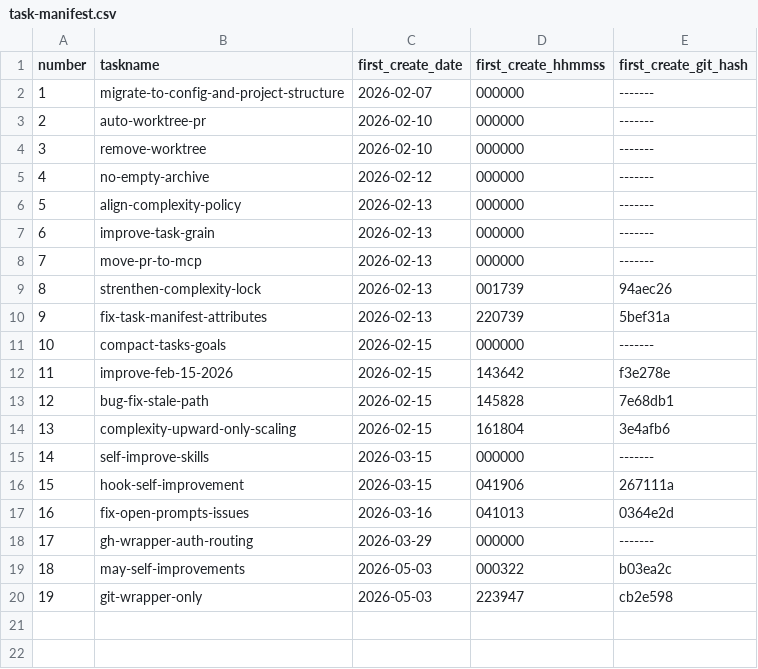
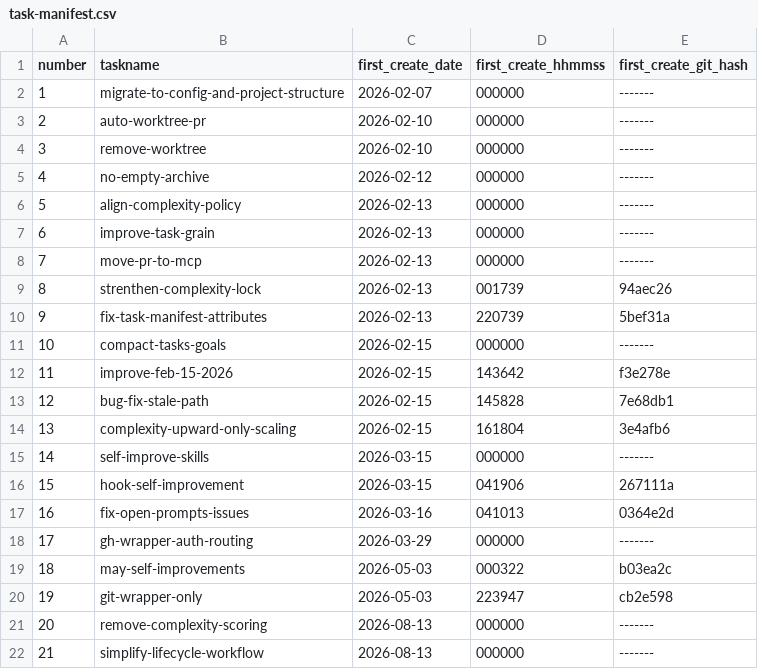
Before and after one commit to ericpassmore/prompts, a CSV file: goals/task-manifest.csv, drawn as a sheet.

```diff
--- a/goals/task-manifest.csv
+++ b/goals/task-manifest.csv
@@ -20 +20,3 @@ number,taskname,first_create_date,first_create_hhmmss,first_create_git_hash
 19,git-wrapper-only,2026-05-03,223947,cb2e598
+20,remove-complexity-scoring,2026-08-13,000000,-------
+21,simplify-lifecycle-workflow,2026-08-13,000000,-------
```
Also changed, not shown: 59 other files.
